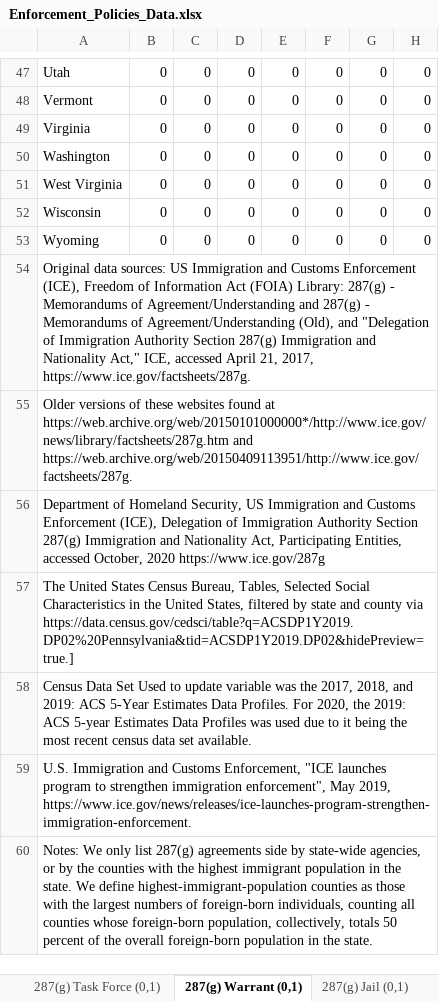
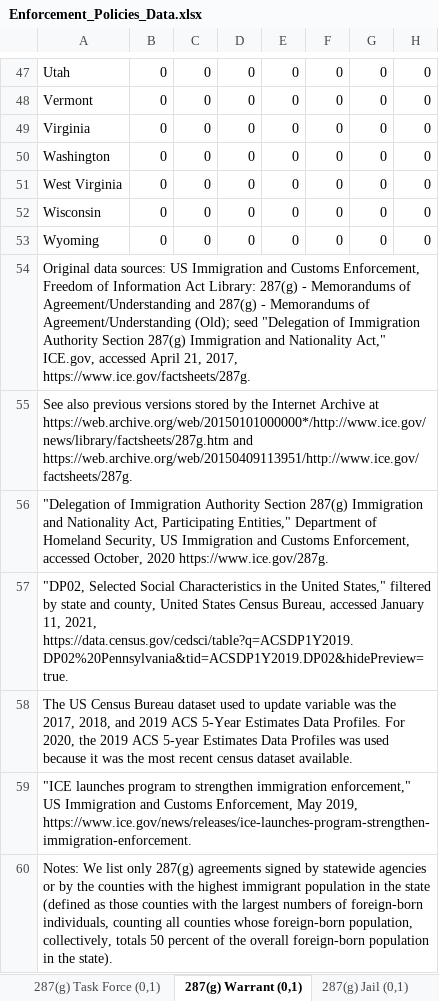
Before and after one commit to UrbanInstitute/state-immigration, an Excel workbook: data/Enforcement_Policies_Data.xlsx, sheet 287(g) Warrant (0,1), drawn as a sheet; only a part is shown, gaps mark what is left out; values as stored, in another font and other column widths than the file's, no borders; the diff covers the shown part only; the diff names each change by its address in the sheet, - before the commit and + after, or states it on an @@ line.

```diff
--- a/data/Enforcement_Policies_Data.xlsx (sheet 287(g) Warrant (0,1))
+++ b/data/Enforcement_Policies_Data.xlsx (sheet 287(g) Warrant (0,1))
-A54: …and Customs Enforcement (ICE), Freedom of Information Act (FOIA) Library: 287(g) - Memorandums of Agreement/Understanding and 287(g) - Memorandums of Agreement/Understanding (Old), and "Delegation of Immigration Authority Section 287(g) Immigration and Nationality Act," ICE, accessed April…
+A54: …and Customs Enforcement, Freedom of Information Act Library: 287(g) - Memorandums of Agreement/Understanding and 287(g) - Memorandums of Agreement/Understanding (Old); seed "Delegation of Immigration Authority Section 287(g) Immigration and Nationality Act," ICE.gov, accessed April…
-A55: Older versions of these websites found at https://web.archive.org/web/20150101000000*/http://www.ice.gov/news/library/factsheets/287g.htm…
+A55: See also previous versions stored by the Internet Archive at https://web.archive.org/web/20150101000000*/http://www.ice.gov/news/library/factsheets/287g.htm…
-A56: Department of Homeland Security, US Immigration and Customs Enforcement (ICE), Delegation of Immigration Authority Section 287(g) Immigration and Nationality Act, Participating Entities, accessed October, 2020 https://www.ice.gov/287g
+A56: "Delegation of Immigration Authority Section 287(g) Immigration and Nationality Act, Participating Entities," Department of Homeland Security, US Immigration and Customs Enforcement, accessed October, 2020 https://www.ice.gov/287g.
-A57: The United States Census Bureau, Tables, Selected Social Characteristics in the United States, filtered by state and county via https://data.census.gov/cedsci/table?q=ACSDP1Y2019.DP02%20Pennsylvania&tid=ACSDP1Y2019.DP02&hidePreview=true.]
+A57: "DP02, Selected Social Characteristics in the United States," filtered by state and county, United States Census Bureau, accessed January 11, 2021, https://data.census.gov/cedsci/table?q=ACSDP1Y2019.DP02%20Pennsylvania&tid=ACSDP1Y2019.DP02&hidePreview=true.
-A58: Census Data Set Used to update variable was the 2017, 2018, and 2019: ACS 5-Year Estimates Data Profiles. For 2020, the 2019: ACS 5-year Estimates Data Profiles was used due to it being the most recent census data set available.
+A58: The US Census Bureau dataset used to update variable was the 2017, 2018, and 2019 ACS 5-Year Estimates Data Profiles. For 2020, the 2019 ACS 5-year Estimates Data Profiles was used because it was the most recent census dataset available.
-A59: U.S. Immigration and Customs Enforcement, "ICE launches program to strengthen immigration enforcement", May 2019,…
+A59: "ICE launches program to strengthen immigration enforcement," US Immigration and Customs Enforcement, May 2019,…
-A60: Notes: We only list 287(g) agreements side by state-wide agencies, or by the counties with the highest immigrant population in the state. We define highest-immigrant-population counties as those with the largest numbers of foreign-born individuals, counting all counties whose foreign-born population, collectively, totals 50 percent of the overall foreign-born population in the state.
+A60: Notes: We list only 287(g) agreements signed by statewide agencies or by the counties with the highest immigrant population in the state (defined as those counties with the largest numbers of foreign-born individuals, counting all counties whose foreign-born population, collectively, totals 50 percent of the overall foreign-born population in the state).
```
Also changed, not shown: 8 edited cells elsewhere in this sheet, sheet Limited Coop. w Detainers (0,1), sheet 287(g) Jail (0,1), sheet 287(g) Task Force (0,1), sheet Secure Communities (0,1), sheet State Omnibus Policies, sheet Secure Communities Removals, 5 more sheets, data/Integration_Policies_Data.xlsx, data/Public_Benefits_Data.xlsx, 2 other files.
